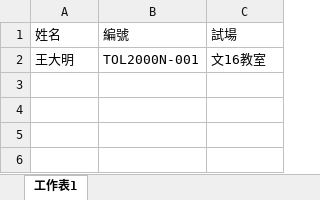
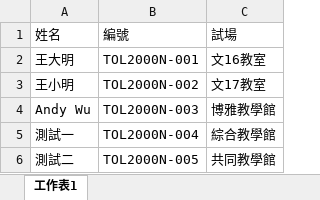
Before and after one commit to LienZiLi/generator_script, an Excel workbook: test.xlsx, sheet 工作表1, drawn as a sheet; values as stored, in another font and other column widths than the file's, no borders; the diff names each change by its address in the sheet, - before the commit and + after, or states it on an @@ line.

```diff
--- a/test.xlsx (sheet 工作表1)
+++ b/test.xlsx (sheet 工作表1)
+row 3: 王小明 | TOL2000N-002 | 文17教室
+row 4: Andy Wu | TOL2000N-003 | 博雅教學館
+row 5: 測試一 | TOL2000N-004 | 綜合教學館
+row 6: 測試二 | TOL2000N-005 | 共同教學館
```
Also changed, not shown: 1 other file.
